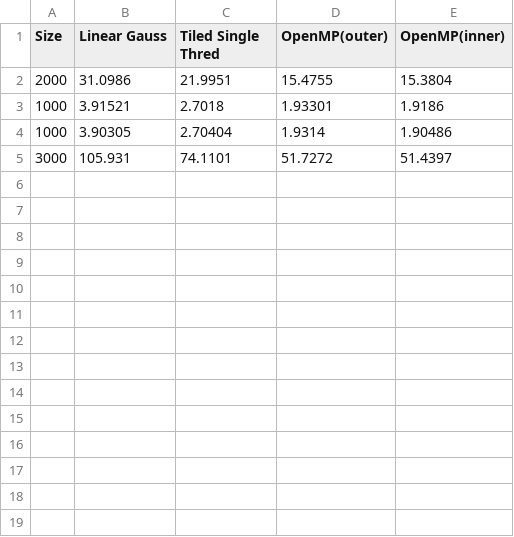
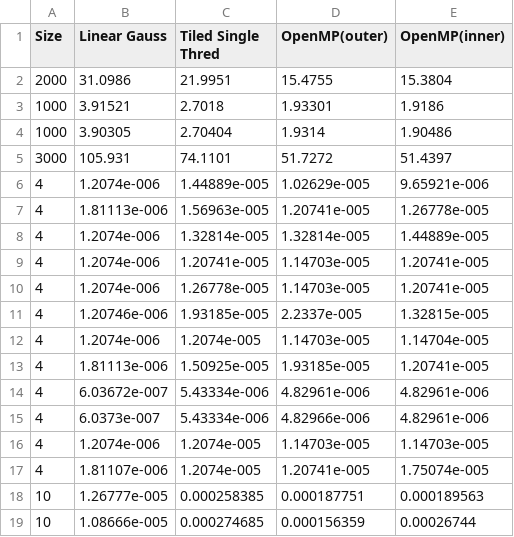
Before and after one commit to AndrewZh/ParallelGauss, a CSV file: LinearGauss/results.csv, drawn as a sheet; the diff names each change by its address in the sheet, - before the commit and + after, or states it on an @@ line.

```diff
--- a/LinearGauss/results.csv
+++ b/LinearGauss/results.csv
+row 6: 4 | 1.2074e-006 | 1.44889e-005 | 1.02629e-005 | 9.65921e-006
+row 7: 4 | 1.81113e-006 | 1.56963e-005 | 1.20741e-005 | 1.26778e-005
+row 8: 4 | 1.2074e-006 | 1.32814e-005 | 1.32814e-005 | 1.44889e-005
+row 9: 4 | 1.2074e-006 | 1.20741e-005 | 1.14703e-005 | 1.20741e-005
+row 10: 4 | 1.2074e-006 | 1.26778e-005 | 1.14703e-005 | 1.20741e-005
+row 11: 4 | 1.20746e-006 | 1.93185e-005 | 2.2337e-005 | 1.32815e-005
+row 12: 4 | 1.2074e-006 | 1.2074e-005 | 1.14703e-005 | 1.14704e-005
+row 13: 4 | 1.81113e-006 | 1.50925e-005 | 1.93185e-005 | 1.20741e-005
+row 14: 4 | 6.03672e-007 | 5.43334e-006 | 4.82961e-006 | 4.82961e-006
+row 15: 4 | 6.0373e-007 | 5.43334e-006 | 4.82966e-006 | 4.82961e-006
+row 16: 4 | 1.2074e-006 | 1.2074e-005 | 1.14703e-005 | 1.14703e-005
+row 17: 4 | 1.81107e-006 | 1.2074e-005 | 1.20741e-005 | 1.75074e-005
+row 18: 10 | 1.26777e-005 | 0.000258385 | 0.000187751 | 0.000189563
+row 19: 10 | 1.08666e-005 | 0.000274685 | 0.000156359 | 0.00026744
```
Also changed, not shown: 2 other files.
